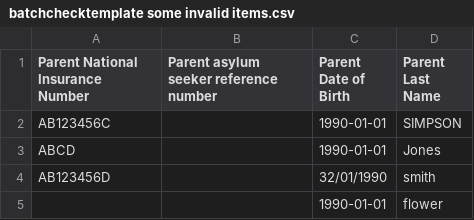
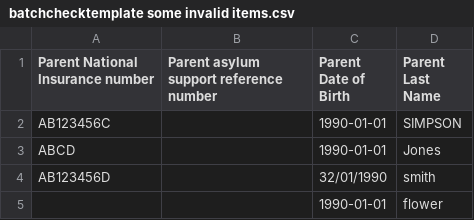
Before and after one commit to DFE-Digital/check-your-eligibility-frontend, a CSV file: CheckYourEligibility-Admin.Tests/Resources/batchchecktemplate some invalid items.csv, drawn as a sheet.

Commit message:
Jcb school soft check updates 185049 (#230)
* Update EnterDetails content and refactor NI/Nass attributes and validation to work with additional field. Also, rename NI and NASS across instances for cohesion.

* Update National Insurance number and asylum seeker support number capitalisation.

* Tidy up comments and old code frags. Update test for new NINAS enum.

```diff
--- a/CheckYourEligibility-Admin.Tests/Resources/batchchecktemplate some invalid items.csv
+++ b/CheckYourEligibility-Admin.Tests/Resources/batchchecktemplate some invalid items.csv
@@ -1,2 +1,2 @@
-Parent National Insurance Number,Parent asylum seeker reference number,Parent Date of Birth,Parent Last Name
+Parent National Insurance number,Parent asylum support reference number,Parent Date of Birth,Parent Last Name
 AB123456C,,1990-01-01,SIMPSON,
```
Also changed, not shown: CheckYourEligibility.TestBase/Resources/batchchecktemplate some invalid items.csv, 19 other files.
